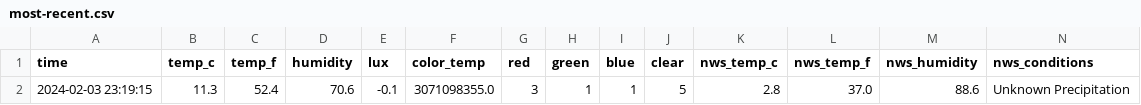
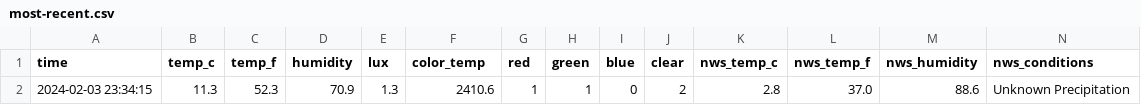
Before and after one commit to emilyanndavis/drafty, a CSV file: _data/most-recent.csv, drawn as a sheet.

```diff
--- a/_data/most-recent.csv
+++ b/_data/most-recent.csv
@@ -1,2 +1,2 @@
 time,temp_c,temp_f,humidity,lux,color_temp,red,green,blue,clear,nws_temp_c,nws_temp_f,nws_humidity,nws_conditions
-2024-02-03 23:19:15,11.3,52.4,70.6,-0.1,3071098355.0,3,1,1,5,2.8,37.0,88.6,Unknown Precipitation
+2024-02-03 23:34:15,11.3,52.3,70.9,1.3,2410.6,1,1,0,2,2.8,37.0,88.6,Unknown Precipitation
```
Also changed, not shown: _data/all.csv.
